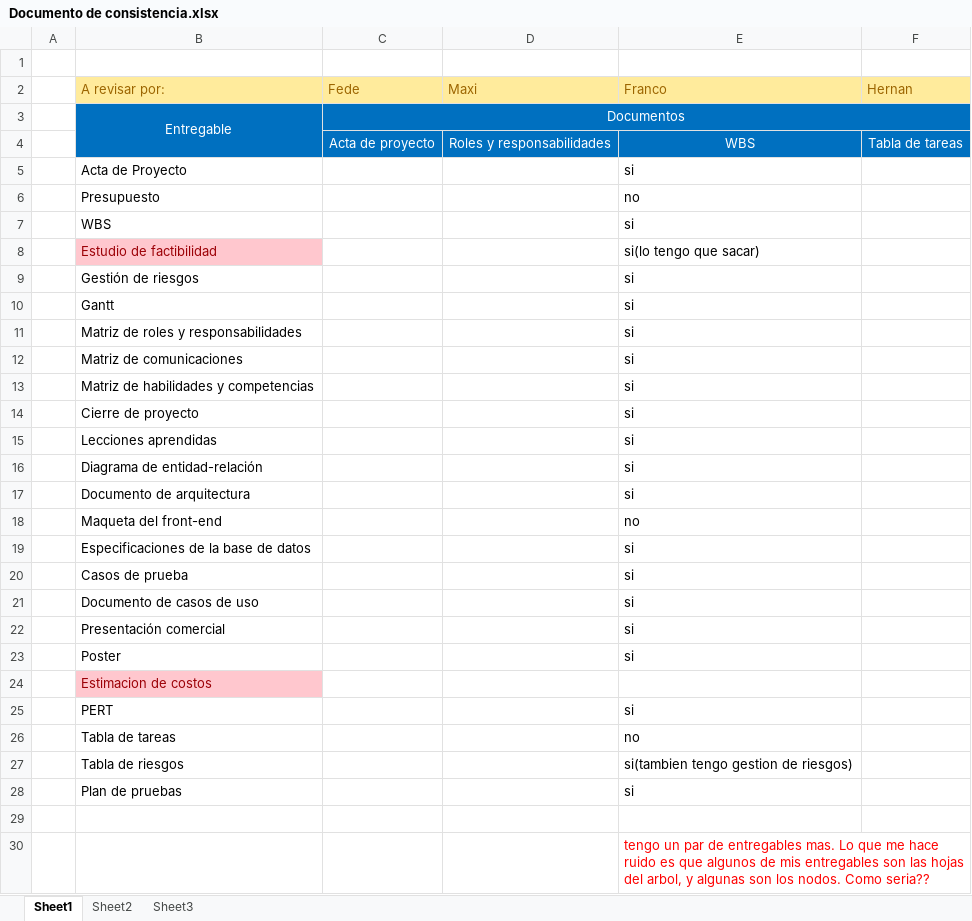
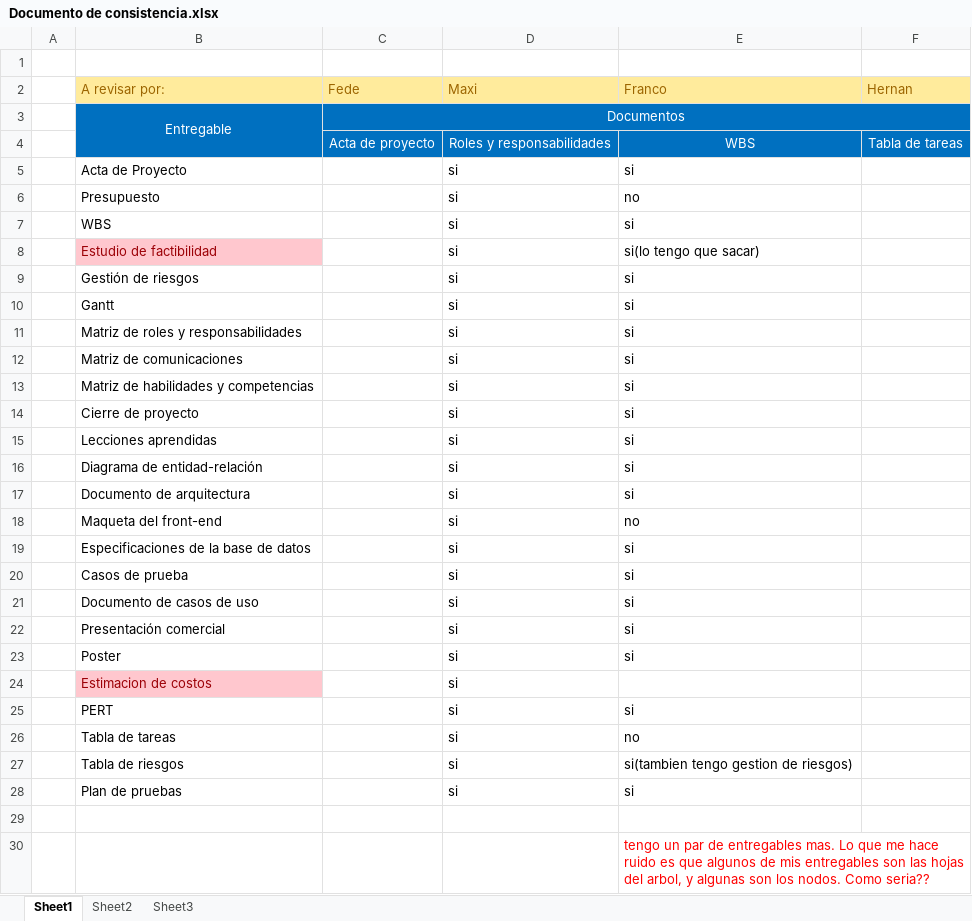
Before and after one commit to HernanBudic/Abraxas, an Excel workbook: Documento de consistencia.xlsx, sheet Sheet1, drawn as a sheet; values as stored, in another font and other column widths than the file's, no borders; the diff names each change by its address in the sheet, - before the commit and + after, or states it on an @@ line.

Commit message:
Roles y responsabilidades VS Consistencia

```diff
--- a/Documento de consistencia.xlsx (sheet Sheet1)
+++ b/Documento de consistencia.xlsx (sheet Sheet1)
-D5:D28 (Maxi): (empty)
+D5:D28 (Maxi): si
```
Also changed, not shown: 2 other files.
